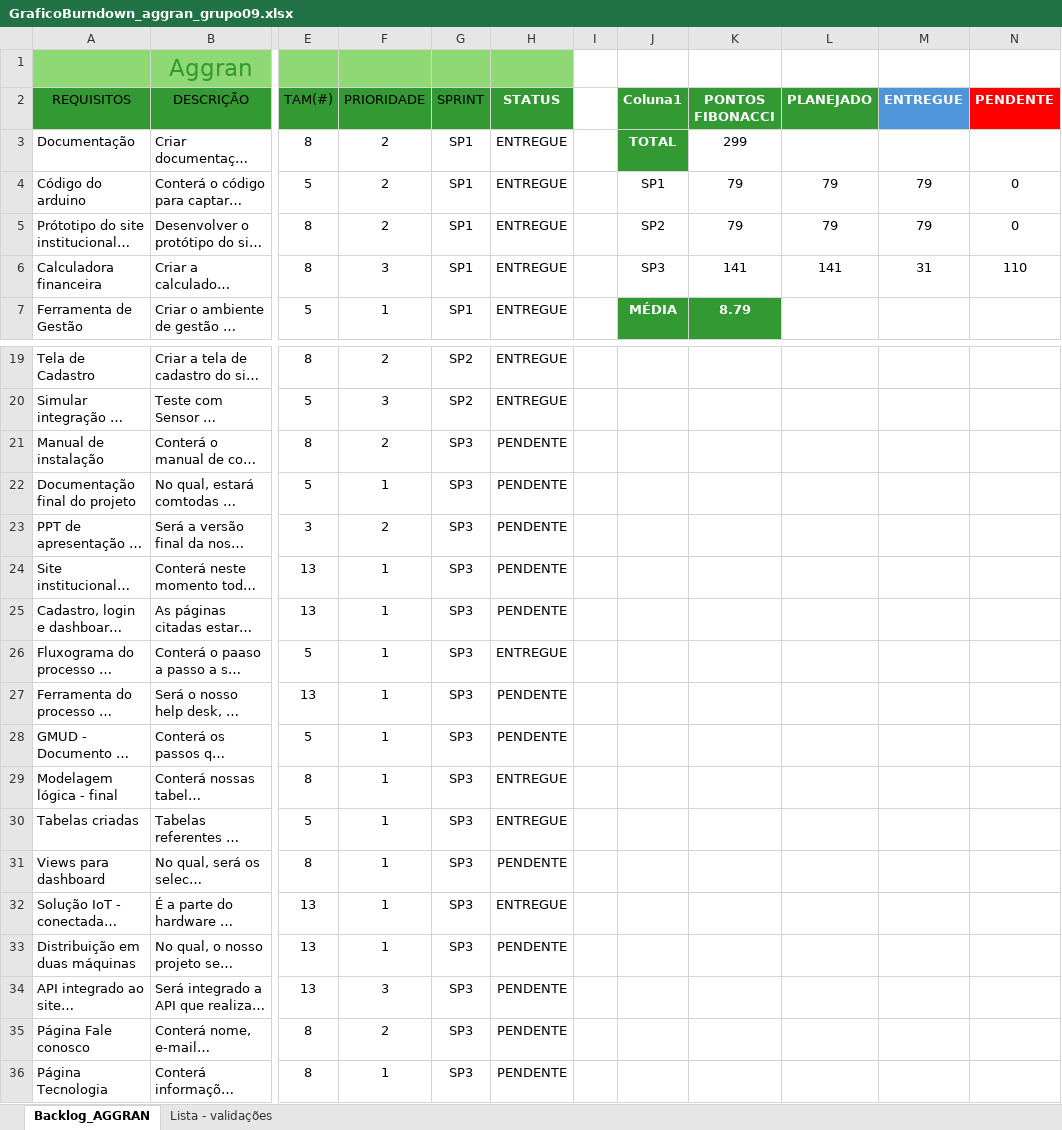
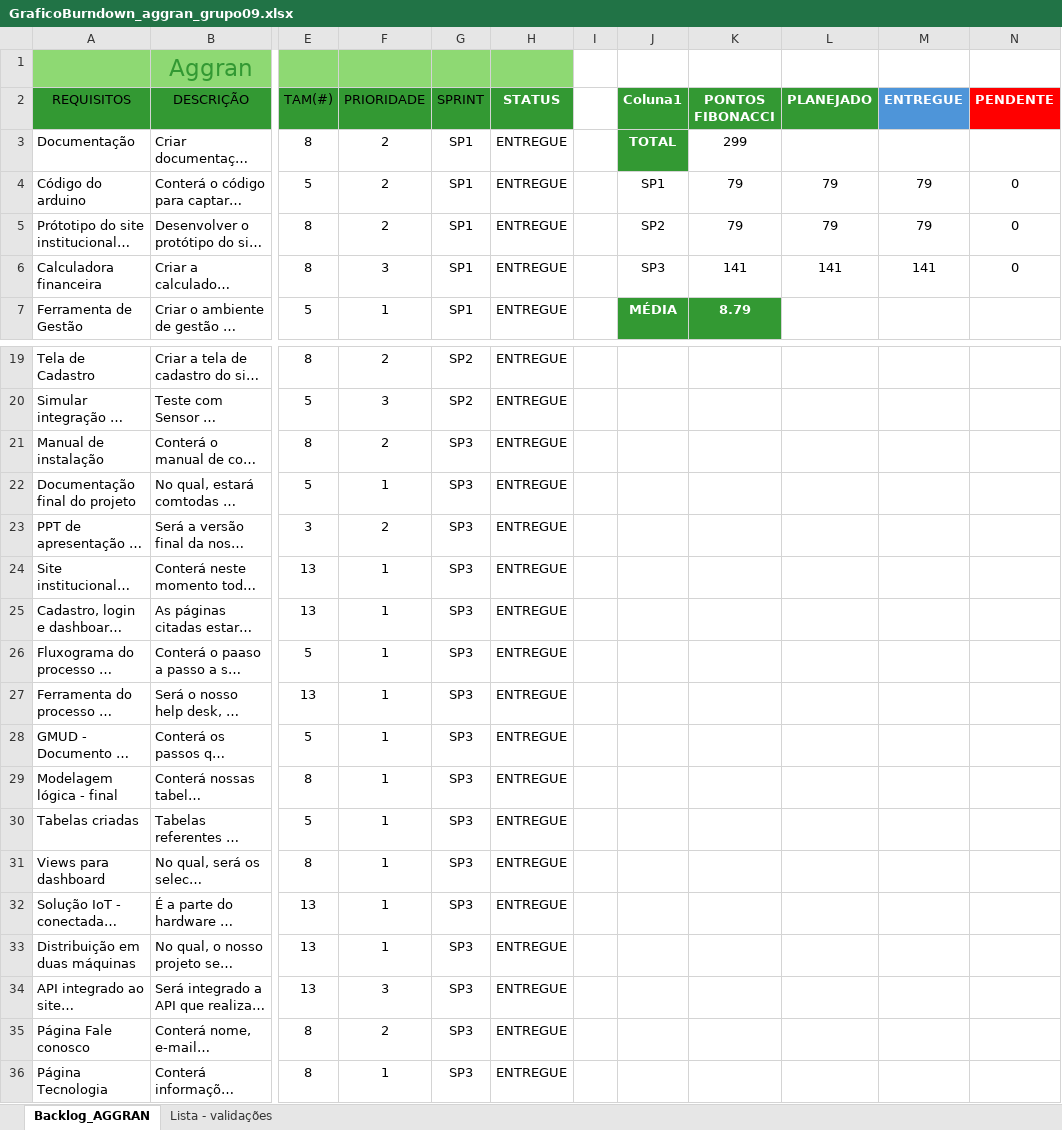
Before and after one commit to Piagro25/Aggran-Grupo-9, an Excel workbook: Documentação/GraficoBurndown_aggran_grupo09.xlsx, sheet Backlog_AGGRAN, drawn as a sheet; only a part is shown, gaps mark what is left out; long unchanged cells end in …; values as stored, in another font and other column widths than the file's, no borders; charts and pictures and table styles not drawn; the diff names each change by its address in the sheet, - before the commit and + after, or states it on an @@ line.

Commit message:
Versão final - Backlog e Menual de Instalação

```diff
--- a/Documentação/GraficoBurndown_aggran_grupo09.xlsx (sheet Backlog_AGGRAN)
+++ b/Documentação/GraficoBurndown_aggran_grupo09.xlsx (sheet Backlog_AGGRAN)
-M6 (ENTREGUE): 31
+M6 (ENTREGUE): 141
-N6 (PENDENTE): 110
+N6 (PENDENTE): 0
-H21:H25 (STATUS): PENDENTE
+H21:H25 (STATUS): ENTREGUE
-H27:H28 (STATUS): PENDENTE
+H27:H28 (STATUS): ENTREGUE
-H31 (STATUS): PENDENTE
+H31 (STATUS): ENTREGUE
-H33:H36 (STATUS): PENDENTE
+H33:H36 (STATUS): ENTREGUE
```
Also changed, not shown: sheet Lista - validações, charts or pictures, 1 other file.
